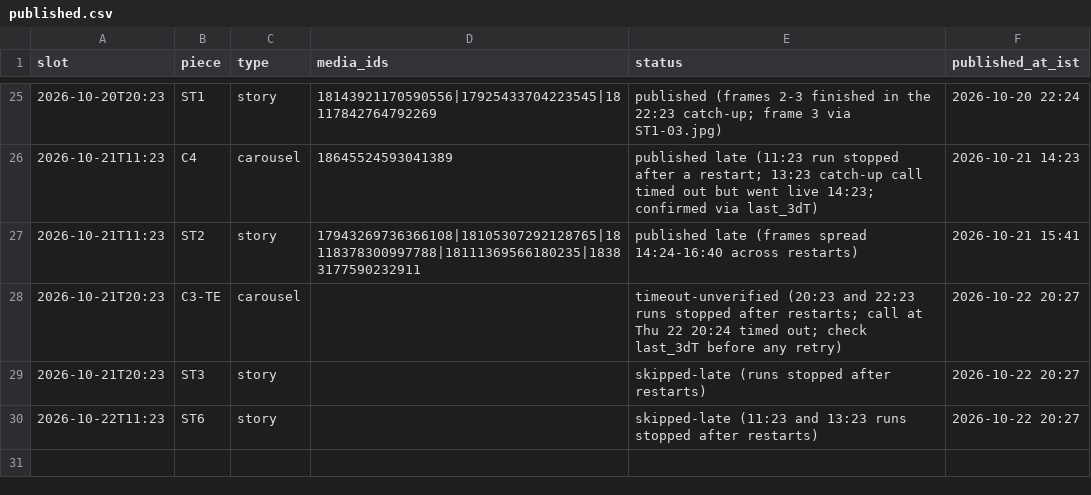
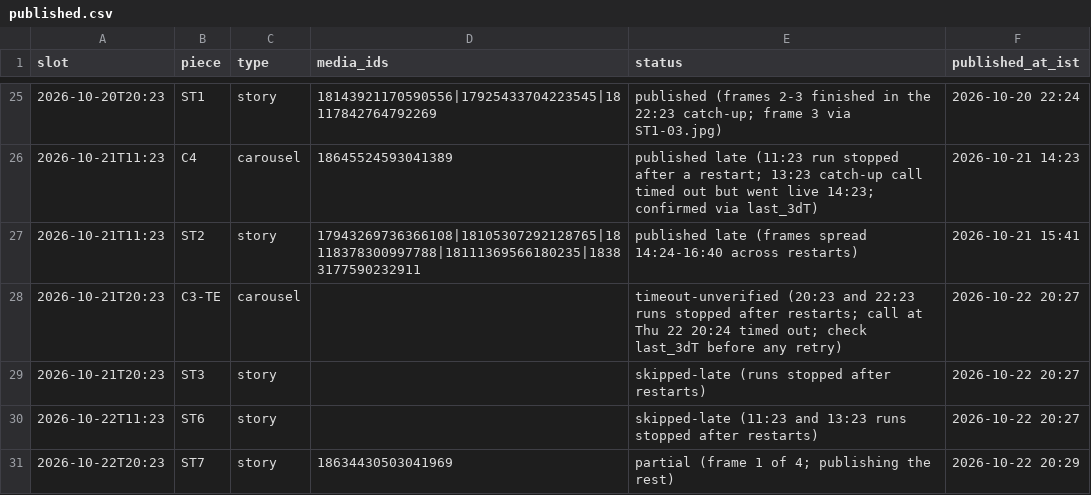
Before and after one commit to rmorampudi09-arch/Craves-Build-platform, a CSV file: docs/marketing/chef-acquisition-growth-agent/campaign/published.csv, drawn as a sheet; only a part is shown, gaps mark what is left out.

```diff
--- a/docs/marketing/chef-acquisition-growth-agent/campaign/published.csv
+++ b/docs/marketing/chef-acquisition-growth-agent/campaign/published.csv
@@ -30 +30,2 @@ slot,piece,type,media_ids,status,published_at_ist
 2026-10-22T11:23,ST6,story,,skipped-late (11:23 and 13:23 runs stopped after restarts),2026-10-22 20:27
+2026-10-22T20:23,ST7,story,18634430503041969,partial (frame 1 of 4; publishing the rest),2026-10-22 20:29
```
